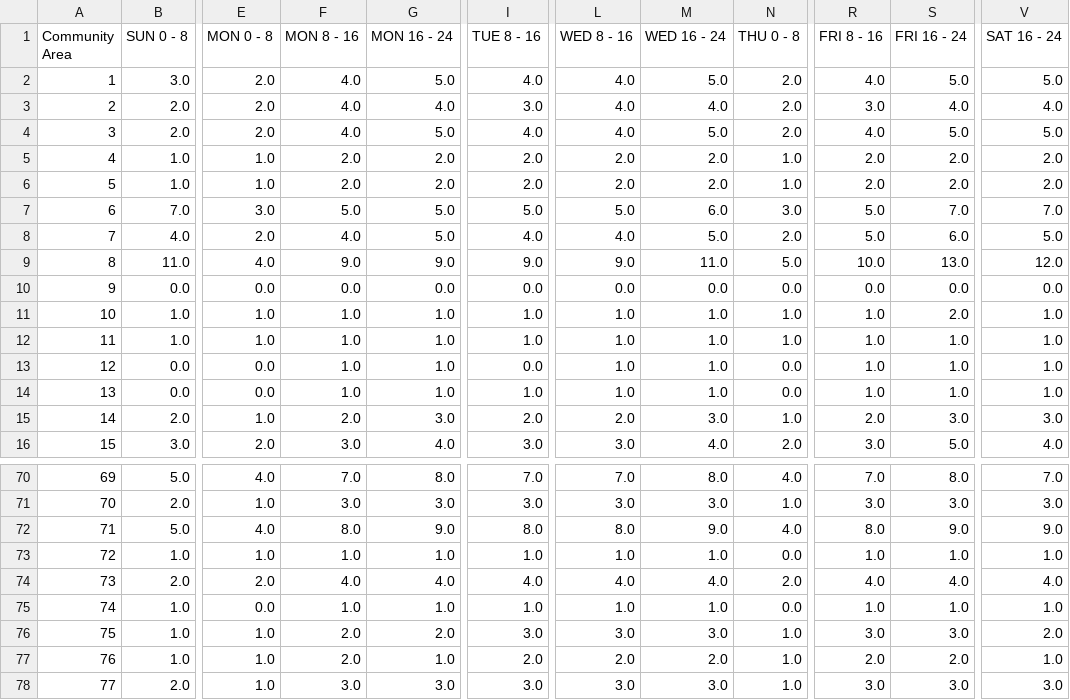
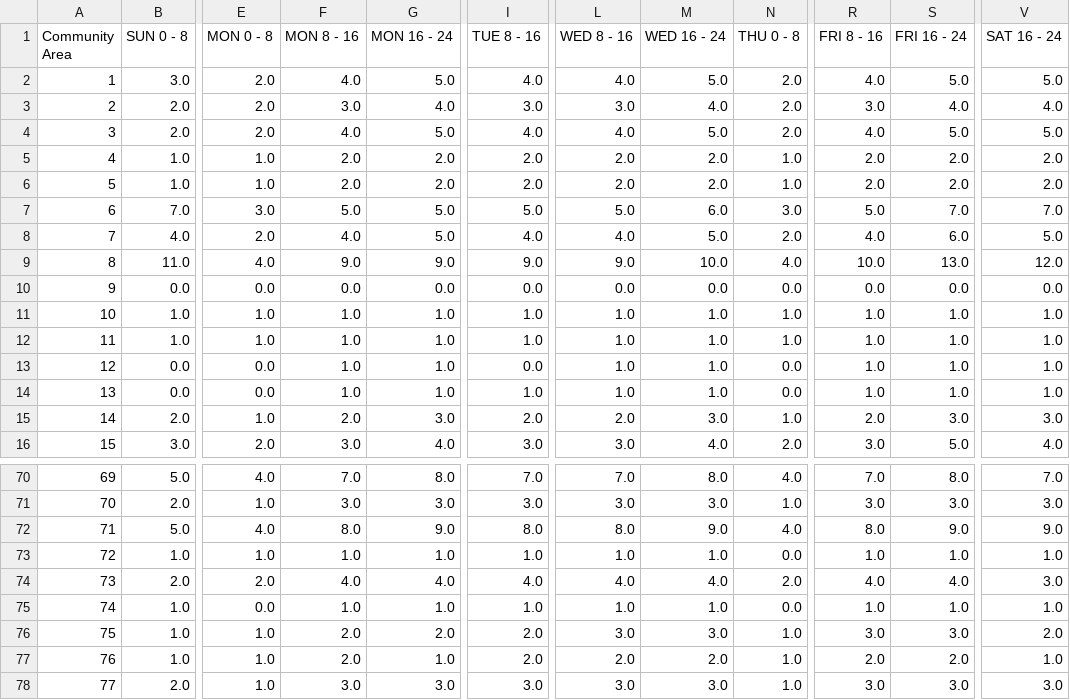
Before and after one commit to leaflettuce/chicago_crime, a CSV file: reports/NEXT_WEEKS_PRED_MATRIX.csv, drawn as a sheet; only a part is shown, gaps mark what is left out; the diff covers the shown part only; the diff names each change by its address in the sheet, - before the commit and + after, or states it on an @@ line.

```diff
--- a/reports/NEXT_WEEKS_PRED_MATRIX.csv
+++ b/reports/NEXT_WEEKS_PRED_MATRIX.csv
-F3 (MON 8 - 16): 4.0
+F3 (MON 8 - 16): 3.0
-L3 (WED 8 - 16): 4.0
+L3 (WED 8 - 16): 3.0
-R8 (FRI 8 - 16): 5.0
+R8 (FRI 8 - 16): 4.0
-M9 (WED 16 - 24): 11.0
+M9 (WED 16 - 24): 10.0
-N9 (THU 0 - 8): 5.0
+N9 (THU 0 - 8): 4.0
-S11 (FRI 16 - 24): 2.0
+S11 (FRI 16 - 24): 1.0
-V74 (SAT 16 - 24): 4.0
+V74 (SAT 16 - 24): 3.0
-I76 (TUE 8 - 16): 3.0
+I76 (TUE 8 - 16): 2.0
```
Also changed, not shown: 53 edited cells elsewhere in this file, 3 other files.
